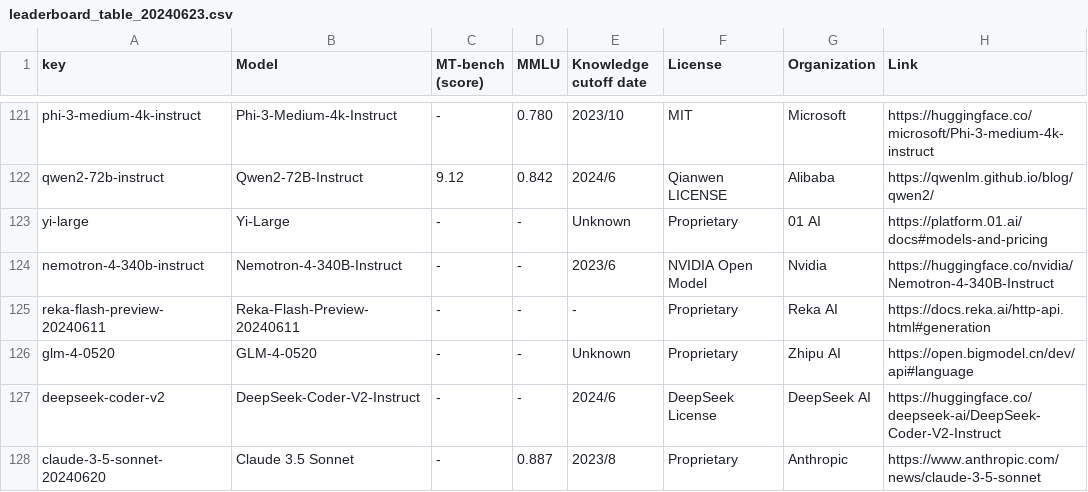
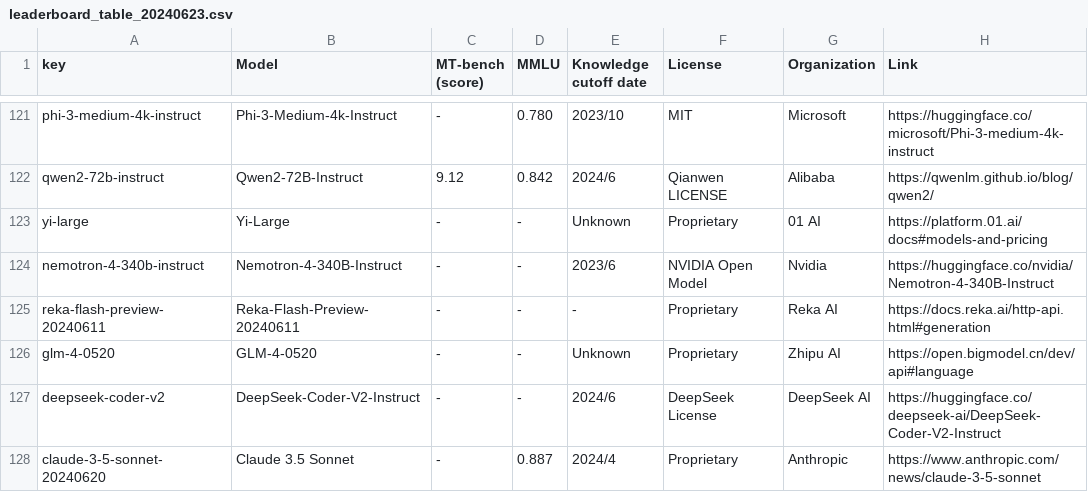
Before and after one commit to utterstep/chatbot-arena-leaderbord-vis, a CSV file: leaderboard_table_20240623.csv, drawn as a sheet; only a part is shown, gaps mark what is left out.

Commit message:
update

```diff
--- a/leaderboard_table_20240623.csv
+++ b/leaderboard_table_20240623.csv
@@ -127,2 +127,2 @@ glm-4-0520,GLM-4-0520,-,-,Unknown,Proprietary,Zhipu AI,https://open.bigmodel.cn/
 deepseek-coder-v2,DeepSeek-Coder-V2-Instruct,-,-,2024/6,DeepSeek License,DeepSeek AI,https://huggingface.co/deepseek-ai/DeepSeek-Coder-V2-Instruct
-claude-3-5-sonnet-20240620,Claude 3.5 Sonnet,-,0.887,2023/8,Proprietary,Anthropic,https://www.anthropic.com/news/claude-3-5-sonnet
+claude-3-5-sonnet-20240620,Claude 3.5 Sonnet,-,0.887,2024/4,Proprietary,Anthropic,https://www.anthropic.com/news/claude-3-5-sonnet
```
